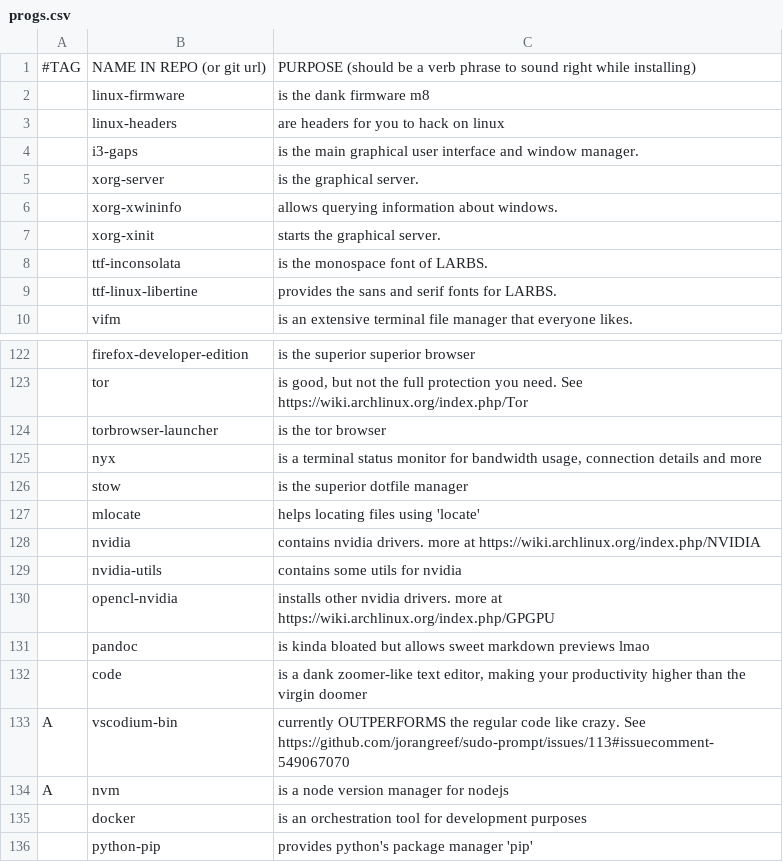
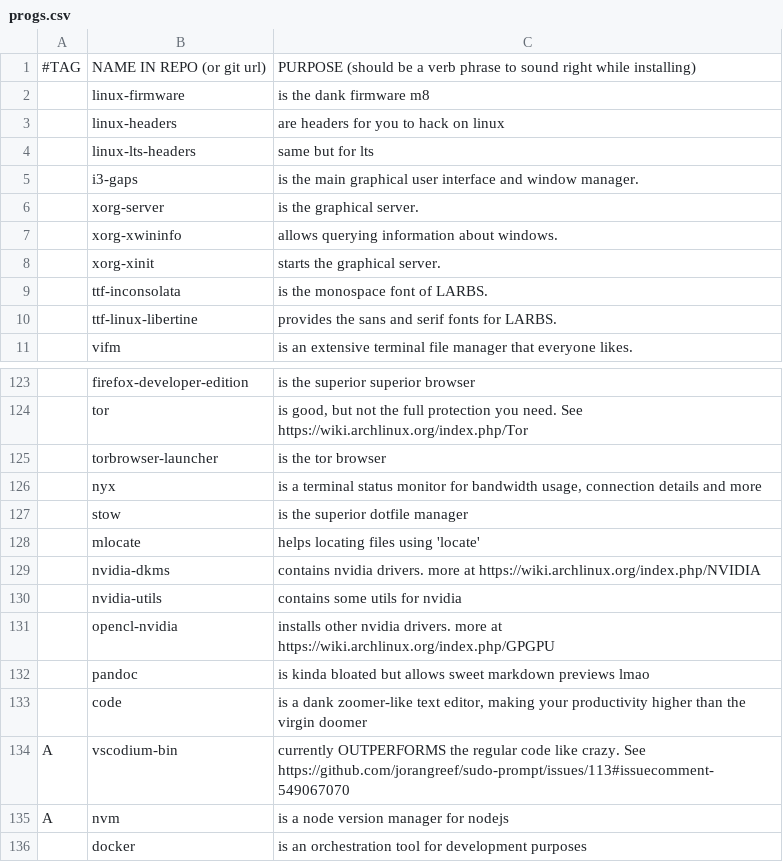
Before and after one commit to kiprasmel/LARBS, a CSV file: progs.csv, drawn as a sheet; only a part is shown, gaps mark what is left out; the shorter side is filled out with more unchanged rows; addresses are those after the commit; the diff names each change by its address in the sheet, - before the commit and + after, or states it on an @@ line.

Commit message:
replace nvidia with nvidia-dkms
see https://bbs.archlinux.org/viewtopic.php?pid=2036124

Signed-off-by: Kipras Melnikovas <kipras@kipras.org>

```diff
--- a/progs.csv
+++ b/progs.csv
+row 4:  | linux-lts-headers | same but for lts
-B129: nvidia
+B129: nvidia-dkms
```
